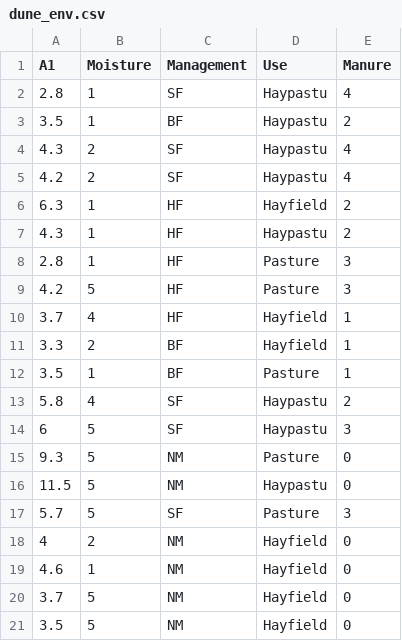
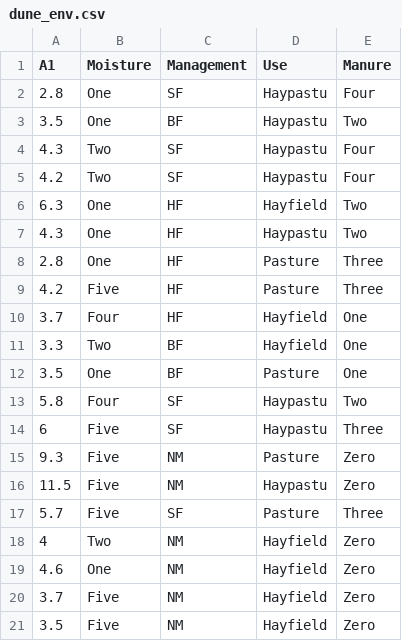
Before and after one commit to Sam-Stuart/Wegan, a CSV file: MetaboAnalyst/src/main/webapp/resources/data/dune_env.csv, drawn as a sheet.

```diff
--- a/MetaboAnalyst/src/main/webapp/resources/data/dune_env.csv
+++ b/MetaboAnalyst/src/main/webapp/resources/data/dune_env.csv
@@ -1,21 +1,21 @@
 "A1","Moisture","Management","Use","Manure"
-2.8,"1 ","SF","Haypastu","4 "
-3.5,"1 ","BF","Haypastu","2 "
-4.3,"2 ","SF","Haypastu","4 "
-4.2,"2 ","SF","Haypastu","4 "
-6.3,"1 ","HF","Hayfield","2 "
-4.3,"1 ","HF","Haypastu","2 "
-2.8,"1 ","HF","Pasture","3 "
-4.2,"5 ","HF","Pasture","3 "
-3.7,"4 ","HF","Hayfield","1 "
-3.3,"2 ","BF","Hayfield","1 "
-3.5,"1 ","BF","Pasture","1 "
-5.8,"4 ","SF","Haypastu","2 "
-6,"5 ","SF","Haypastu","3 "
-9.3,"5 ","NM","Pasture","0 "
-11.5,"5 ","NM","Haypastu","0 "
-5.7,"5 ","SF","Pasture","3 "
-4,"2 ","NM","Hayfield","0 "
-4.6,"1 ","NM","Hayfield","0 "
-3.7,"5","NM","Hayfield","0 "
-3.5,"5","NM","Hayfield","0 "
+2.8,"One","SF","Haypastu","Four"
+3.5,"One","BF","Haypastu","Two"
+4.3,"Two","SF","Haypastu","Four"
+4.2,"Two","SF","Haypastu","Four"
+6.3,"One","HF","Hayfield","Two"
+4.3,"One","HF","Haypastu","Two"
+2.8,"One","HF","Pasture","Three"
+4.2,"Five","HF","Pasture","Three"
+3.7,"Four","HF","Hayfield","One"
+3.3,"Two","BF","Hayfield","One"
+3.5,"One","BF","Pasture","One"
+5.8,"Four","SF","Haypastu","Two"
+6,"Five","SF","Haypastu","Three"
+9.3,"Five","NM","Pasture","Zero"
+11.5,"Five","NM","Haypastu","Zero"
+5.7,"Five","SF","Pasture","Three"
+4,"Two","NM","Hayfield","Zero"
+4.6,"One","NM","Hayfield","Zero"
+3.7,"Five","NM","Hayfield","Zero"
+3.5,"Five","NM","Hayfield","Zero"
```
Also changed, not shown: MetaboAnalyst/src/main/webapp/resources/data/ENV_pitlatrine.csv, MetaboAnalyst/src/main/webapp/resources/data/iris.csv, 19 other files.
